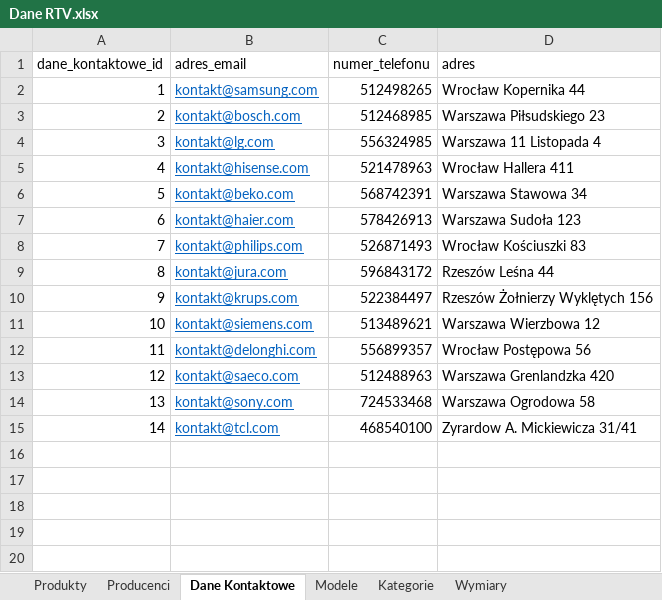
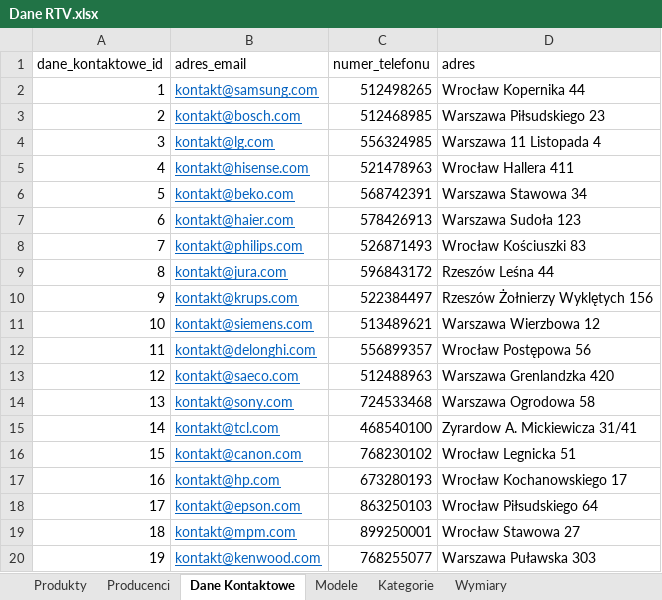
Before and after one commit to WojtekMs/BazaDanychProjekt, an Excel workbook: Dane RTV.xlsx, sheet Dane Kontaktowe, drawn as a sheet; values as stored, in another font and other column widths than the file's, no borders; the diff names each change by its address in the sheet, - before the commit and + after, or states it on an @@ line.

```diff
--- a/Dane RTV.xlsx (sheet Dane Kontaktowe)
+++ b/Dane RTV.xlsx (sheet Dane Kontaktowe)
+row 16: 15 | kontakt@canon.com | 768230102 | Wrocław Legnicka 51
+row 17: 16 | kontakt@hp.com | 673280193 | Wrocław Kochanowskiego 17
+row 18: 17 | kontakt@epson.com | 863250103 | Wrocław Piłsudskiego 64
+row 19: 18 | kontakt@mpm.com | 899250001 | Wrocław Stawowa 27
+row 20: 19 | kontakt@kenwood.com | 768255077 | Warszawa Puławska 303
```
Also changed, not shown: sheet Produkty, sheet Modele, sheet Wymiary, sheet Producenci, sheet Kategorie.
